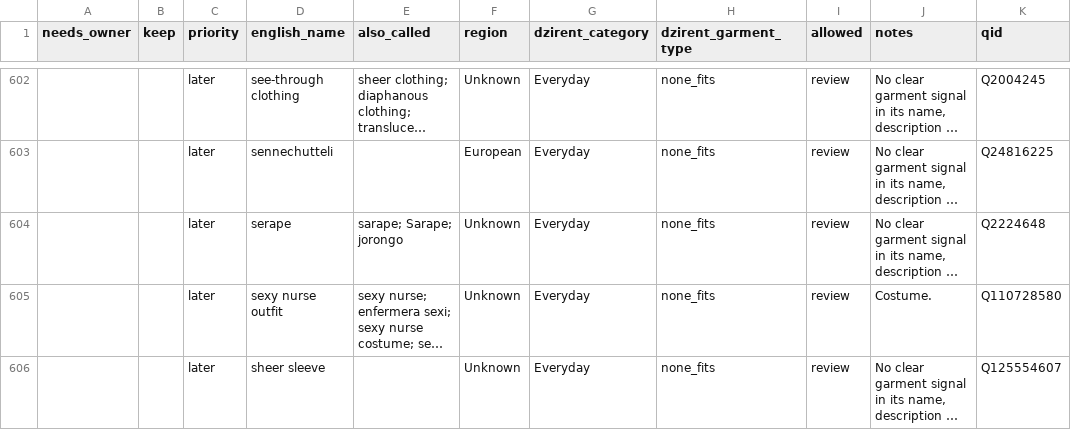
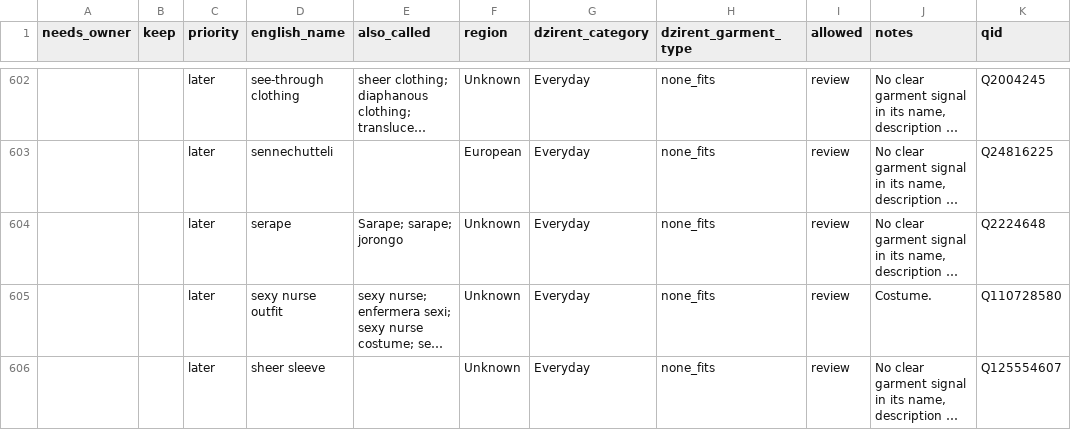
Before and after one commit to Vivek-k24/Dzirent, a CSV file: data/vision/taxonomy/review.csv, drawn as a sheet; only a part is shown, gaps mark what is left out; long unchanged cells end in …; the diff covers the shown part only; the diff names each change by its address in the sheet, - before the commit and + after, or states it on an @@ line.

```diff
--- a/data/vision/taxonomy/review.csv
+++ b/data/vision/taxonomy/review.csv
-E604 (also_called): sarape; Sarape; jorongo
+E604 (also_called): Sarape; sarape; jorongo
```
Also changed, not shown: 48 edited cells elsewhere in this file, 4 other files.
